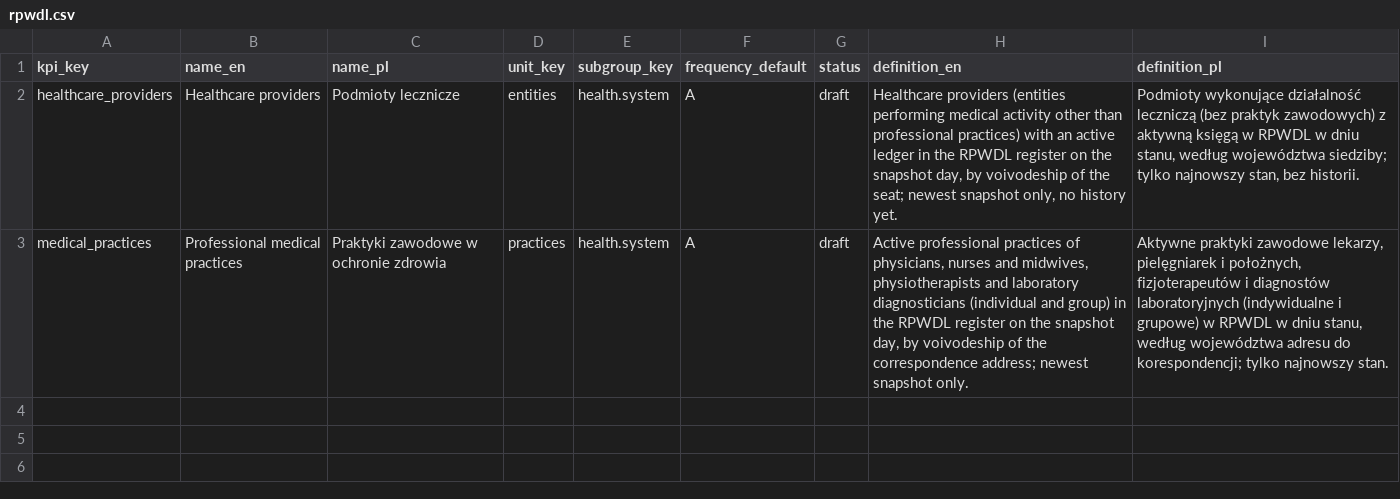
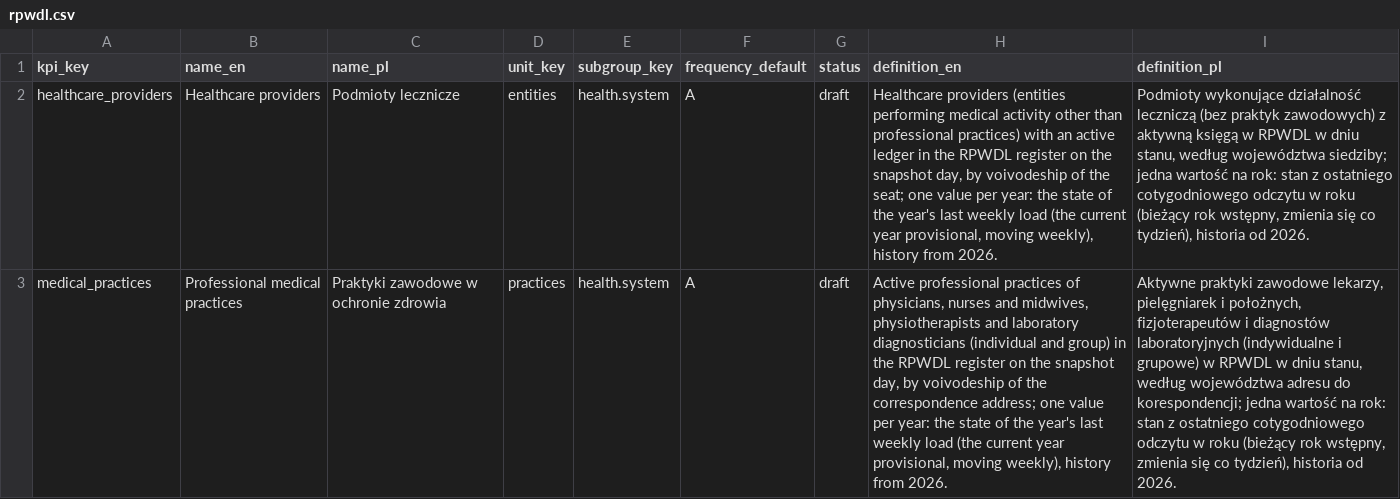
Before and after one commit to zohelo/zohelo-data, a CSV file: warehouse/seed_rows/kpi/rpwdl.csv, drawn as a sheet; the diff names each change by its address in the sheet, - before the commit and + after, or states it on an @@ line.

```diff
--- a/warehouse/seed_rows/kpi/rpwdl.csv
+++ b/warehouse/seed_rows/kpi/rpwdl.csv
-H2 (definition_en): …the seat; newest snapshot only, no history yet.
+H2 (definition_en): …the seat; one value per year: the state of the year's last weekly load (the current year provisional, moving weekly), history from 2026.
-I2 (definition_pl): …województwa siedziby; tylko najnowszy stan, bez historii.
+I2 (definition_pl): …województwa siedziby; jedna wartość na rok: stan z ostatniego cotygodniowego odczytu w roku (bieżący rok wstępny, zmienia się co tydzień), historia od 2026.
-H3 (definition_en): …correspondence address; newest snapshot only.
+H3 (definition_en): …correspondence address; one value per year: the state of the year's last weekly load (the current year provisional, moving weekly), history from 2026.
-I3 (definition_pl): …do korespondencji; tylko najnowszy stan.
+I3 (definition_pl): …do korespondencji; jedna wartość na rok: stan z ostatniego cotygodniowego odczytu w roku (bieżący rok wstępny, zmienia się co tydzień), historia od 2026.
```
Also changed, not shown: warehouse/seed_rows/kpi_measure/rpwdl.csv, 20 other files.
